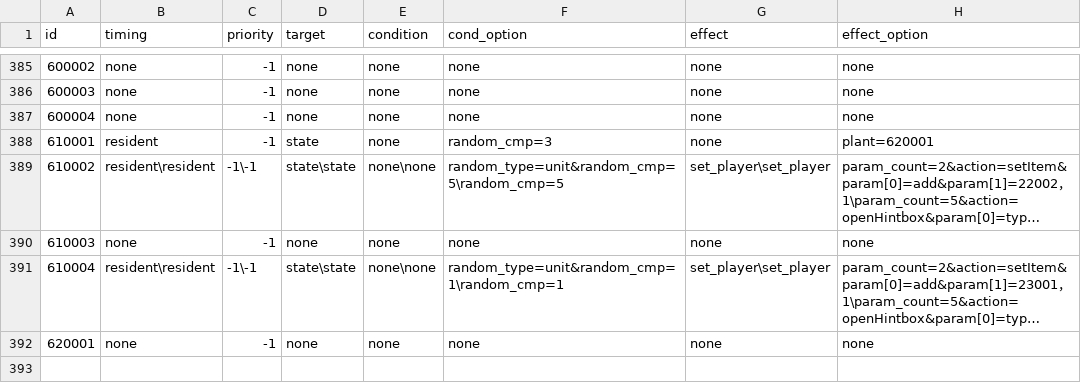
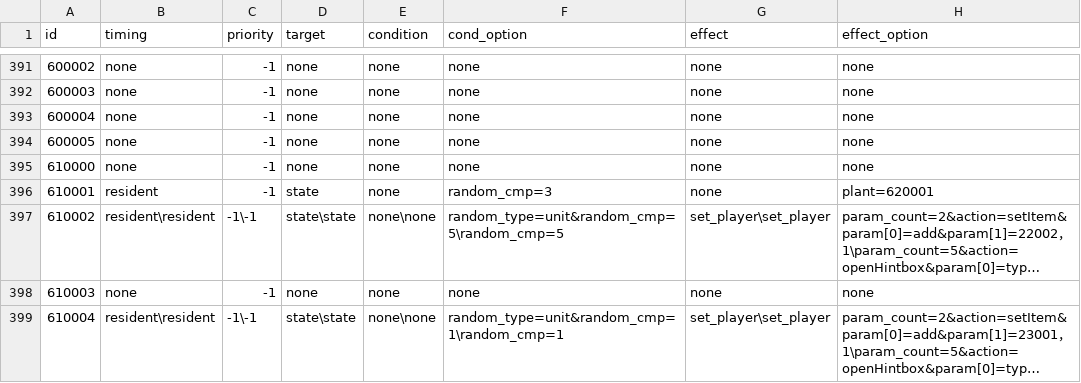
Before and after one commit to Brady29655751/Seer2-Restart-Lite, a CSV file: Assets/Resources/Data/Items/effect.csv, drawn as a sheet; only a part is shown, gaps mark what is left out; the shorter side is filled out with more unchanged rows; long unchanged cells end in …; the diff covers the shown part only.

```diff
--- a/Assets/Resources/Data/Items/effect.csv
+++ b/Assets/Resources/Data/Items/effect.csv
@@ -387,2 +393,4 @@ id,timing,priority,target,condition,cond_option,effect,effect_option
 600004,none,-1,none,none,none,none,none
+600005,none,-1,none,none,none,none,none
+610000,none,-1,none,none,none,none,none
 610001,resident,-1,state,none,random_cmp=3,none,plant=620001
```
Also changed, not shown: 9 added rows elsewhere in this file, Assets/Resources/Data/Buffs/effect.csv, Assets/Resources/Data/Buffs/info.csv, 55 other files.
